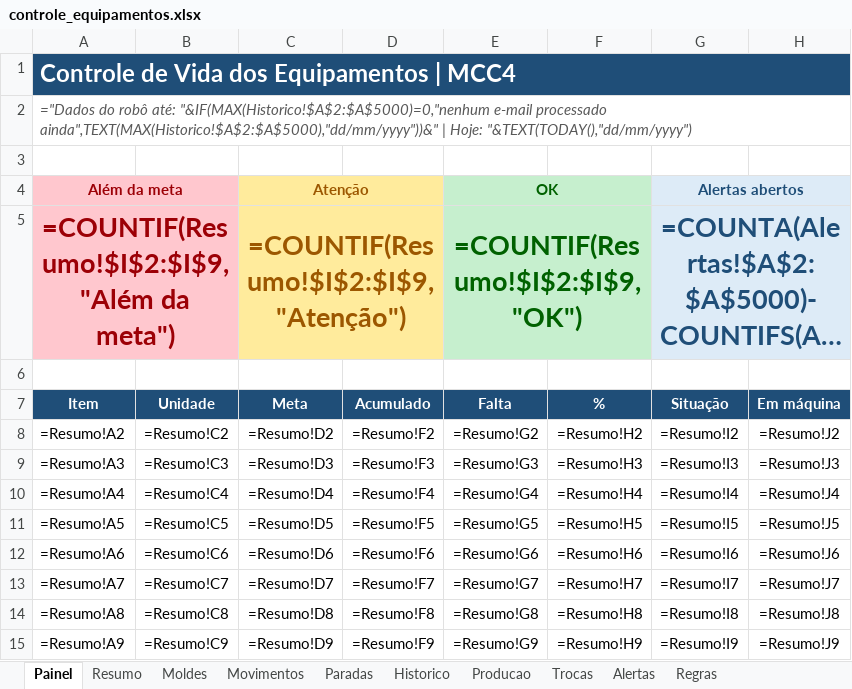
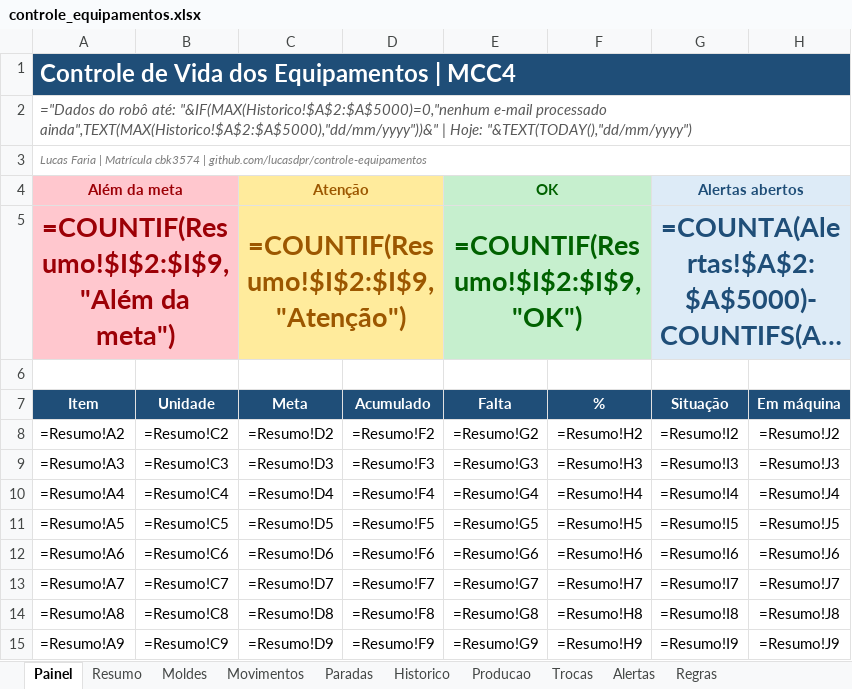
Before and after one commit to lucasdpr/controle-equipamentos, an Excel workbook: controle_equipamentos.xlsx, sheet Painel, drawn as a sheet; long unchanged cells end in …; values as stored, in another font and other column widths than the file's, no borders; formulas without a stored value are shown as written; charts and pictures and conditional formats not drawn; the diff names each change by its address in the sheet, - before the commit and + after, or states it on an @@ line.

```diff
--- a/controle_equipamentos.xlsx (sheet Painel)
+++ b/controle_equipamentos.xlsx (sheet Painel)
-A3 (Item): (empty)
+A3 (Item): Lucas Faria | Matrícula cbk3574 | github.com/lucasdpr/controle-equipamentos
+A3:H3 merged
```
Also changed, not shown: sheet Regras, 4 other files.
